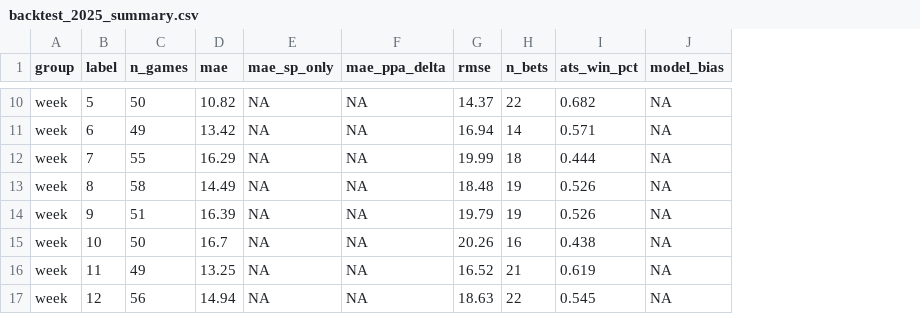
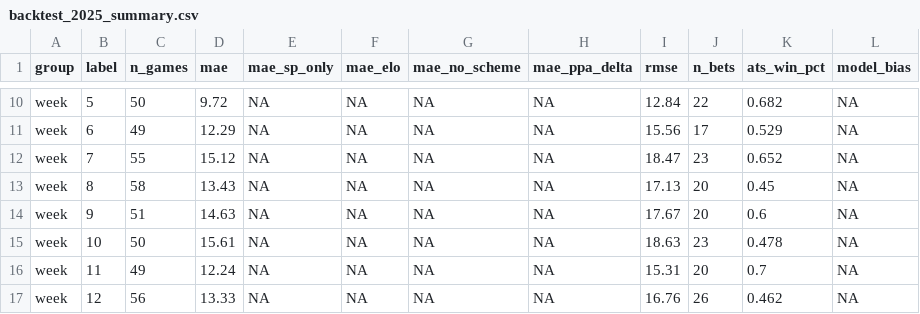
Before and after one commit to Vaporwave-grimace/cfb_project, a CSV file: clean/backtest_2025_summary.csv, drawn as a sheet; only a part is shown, gaps mark what is left out; addresses are those after the commit; the diff covers the shown part only; the diff names each change by its address in the sheet, - before the commit and + after, or states it on an @@ line.

```diff
--- a/clean/backtest_2025_summary.csv
+++ b/clean/backtest_2025_summary.csv
+column F (mae_elo), rows 10-17: all NA
+column G (mae_no_scheme), rows 10-17: all NA
-D10 (mae): 10.82
+D10 (mae): 9.72
-I10 (rmse): 14.37
+I10 (rmse): 12.84
-D11 (mae): 13.42
+D11 (mae): 12.29
-I11 (rmse): 16.94
+I11 (rmse): 15.56
-J11 (n_bets): 14
+J11 (n_bets): 17
-K11 (ats_win_pct): 0.571
+K11 (ats_win_pct): 0.529
-D12 (mae): 16.29
+D12 (mae): 15.12
-I12 (rmse): 19.99
+I12 (rmse): 18.47
-J12 (n_bets): 18
+J12 (n_bets): 23
-K12 (ats_win_pct): 0.444
+K12 (ats_win_pct): 0.652
-D13 (mae): 14.49
+D13 (mae): 13.43
-I13 (rmse): 18.48
+I13 (rmse): 17.13
-J13:J14 (n_bets): 19
+J13:J14 (n_bets): 20
-K13 (ats_win_pct): 0.526
+K13 (ats_win_pct): 0.45
-D14 (mae): 16.39
+D14 (mae): 14.63
-I14 (rmse): 19.79
+I14 (rmse): 17.67
-K14 (ats_win_pct): 0.526
+K14 (ats_win_pct): 0.6
-D15 (mae): 16.7
+D15 (mae): 15.61
-I15 (rmse): 20.26
+I15 (rmse): 18.63
-J15 (n_bets): 16
+J15 (n_bets): 23
-K15 (ats_win_pct): 0.438
+K15 (ats_win_pct): 0.478
-D16 (mae): 13.25
+D16 (mae): 12.24
-I16 (rmse): 16.52
+I16 (rmse): 15.31
-J16 (n_bets): 21
+J16 (n_bets): 20
-K16 (ats_win_pct): 0.619
+K16 (ats_win_pct): 0.7
-D17 (mae): 14.94
+D17 (mae): 13.33
-I17 (rmse): 18.63
+I17 (rmse): 16.76
-J17 (n_bets): 22
+J17 (n_bets): 26
-K17 (ats_win_pct): 0.545
+K17 (ats_win_pct): 0.462
```
Also changed, not shown: 1 added row, 1 removed row and 41 edited cells elsewhere in this file, 2 other files.
